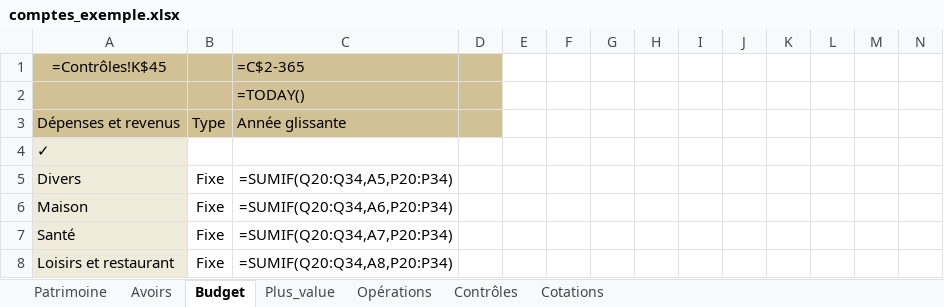
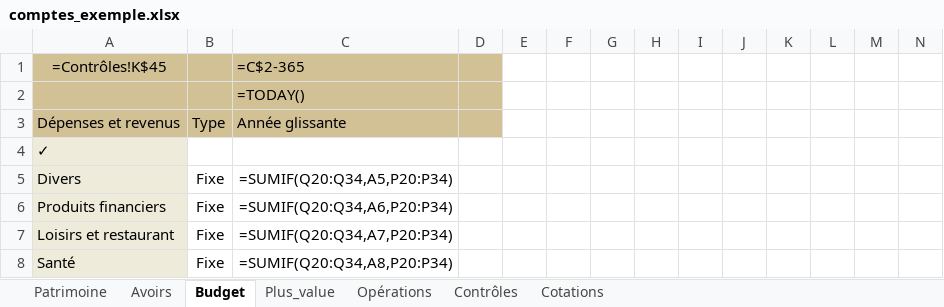
Before and after one commit to mlebas29/Compta, an Excel workbook: comptes_exemple.xlsx, sheet Budget, drawn as a sheet; only a part is shown; values as stored, in another font and other column widths than the file's, no borders; formulas without a stored value are shown as written; conditional formats not drawn; removed rows and columns are numbered as before the commit, all else as after; rows hold the shown columns only; the diff covers the shown part only; the diff names each change by its address in the sheet, - before the commit and + after, or states it on an @@ line.

```diff
--- a/comptes_exemple.xlsx (sheet Budget)
+++ b/comptes_exemple.xlsx (sheet Budget)
-A6: Maison
+A6: Produits financiers
-row 7: Santé | Fixe | =SUMIF(Q20:Q34,A7,P20:P34)
-C7: =SUMIF(Q20:Q34,A8,P20:P34)
+C7: =SUMIF(Q20:Q34,A7,P20:P34)
+row 8: Santé | Fixe | =SUMIF(Q20:Q34,A8,P20:P34)
```
Also changed, not shown: 3 edited cells and cell formats elsewhere in this sheet, sheet Cotations, comptes_template.xlsm, 4 other files.
